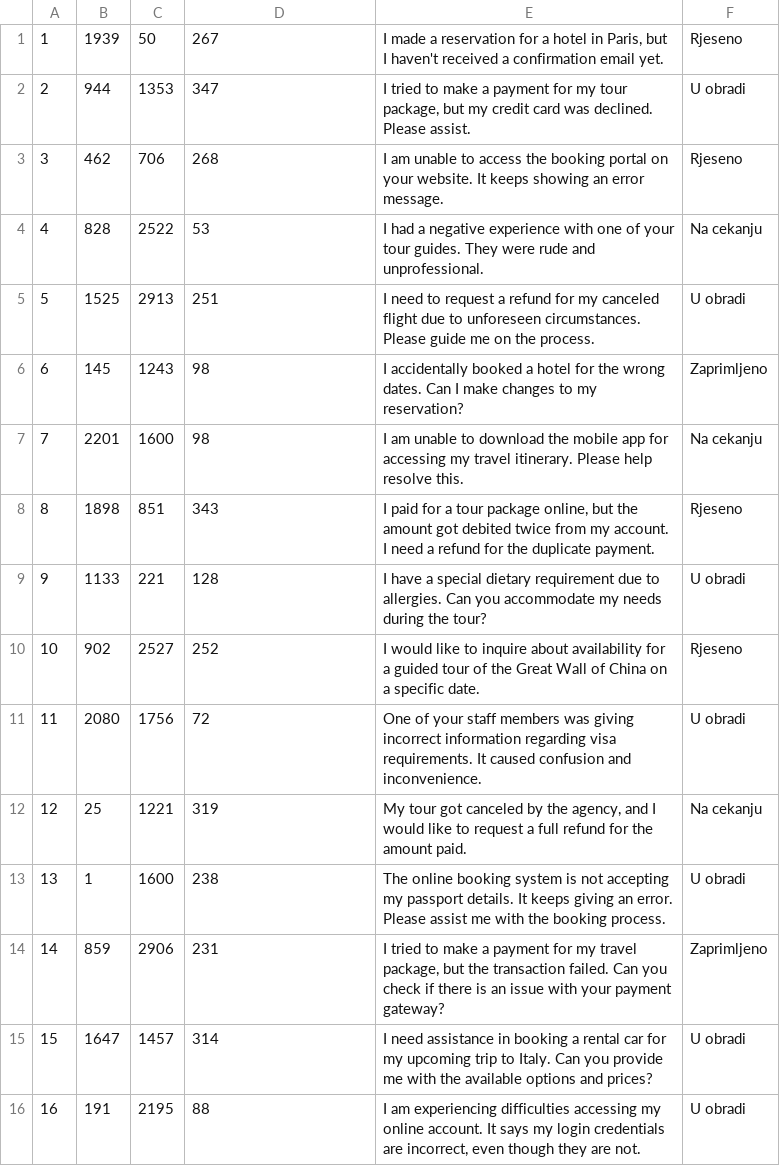
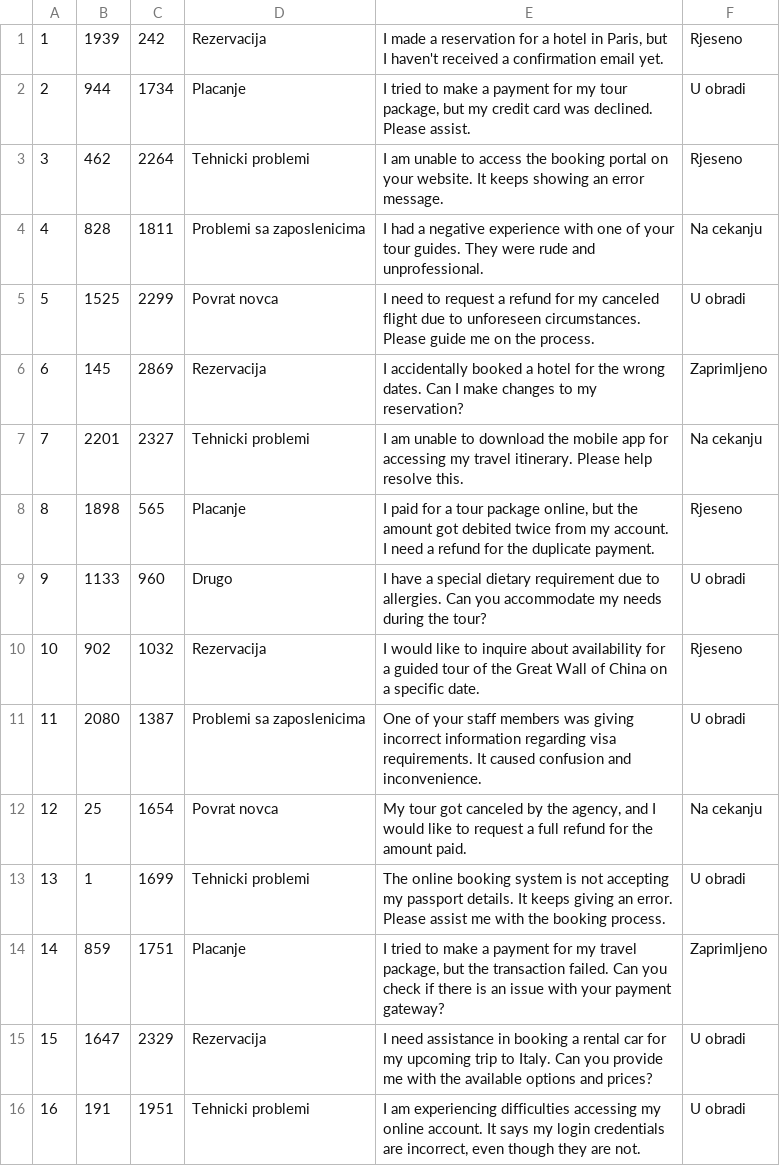
Before and after one commit to JurajSternVukotic/unipu-turisticka-agencija, a CSV file: data/stavka_korisnicke_podrske.csv, drawn as a sheet; only a part is shown; the diff covers the shown part only.

Commit message:
fix stavka again

```diff
--- a/data/stavka_korisnicke_podrske.csv
+++ b/data/stavka_korisnicke_podrske.csv
@@ -1,16 +1,16 @@
-1,1939,50,267,"I made a reservation for a hotel in Paris, but I haven't received a confirmation email yet.",Rjeseno
-2,944,1353,347,"I tried to make a payment for my tour package, but my credit card was declined. Please assist.",U obradi
-3,462,706,268,I am unable to access the booking portal on your website. It keeps showing an error message.,Rjeseno
-4,828,2522,53,I had a negative experience with one of your tour guides. They were rude and unprofessional.,Na cekanju
-5,1525,2913,251,I need to request a refund for my canceled flight due to unforeseen circumstances. Please guide me on the process.,U obradi
-6,145,1243,98,I accidentally booked a hotel for the wrong dates. Can I make changes to my reservation?,Zaprimljeno
-7,2201,1600,98,I am unable to download the mobile app for accessing my travel itinerary. Please help resolve this.,Na cekanju
-8,1898,851,343,"I paid for a tour package online, but the amount got debited twice from my account. I need a refund for the duplicate payment.",Rjeseno
-9,1133,221,128,I have a special dietary requirement due to allergies. Can you accommodate my needs during the tour?,U obradi
-10,902,2527,252,I would like to inquire about availability for a guided tour of the Great Wall of China on a specific date.,Rjeseno
-11,2080,1756,72,One of your staff members was giving incorrect information regarding visa requirements. It caused confusion and inconvenience.,U obradi
-12,25,1221,319,"My tour got canceled by the agency, and I would like to request a full refund for the amount paid.",Na cekanju
-13,1,1600,238,The online booking system is not accepting my passport details. It keeps giving an error. Please assist me with the booking process.,U obradi
-14,859,2906,231,"I tried to make a payment for my travel package, but the transaction failed. Can you check if there is an issue with your payment gateway?",Zaprimljeno
-15,1647,1457,314,I need assistance in booking a rental car for my upcoming trip to Italy. Can you provide me with the available options and prices?,U obradi
-16,191,2195,88,"I am experiencing difficulties accessing my online account. It says my login credentials are incorrect, even though they are not.",U obradi
+1,1939,242,Rezervacija,"I made a reservation for a hotel in Paris, but I haven't received a confirmation email yet.",Rjeseno
+2,944,1734,Placanje,"I tried to make a payment for my tour package, but my credit card was declined. Please assist.",U obradi
+3,462,2264,Tehnicki problemi,I am unable to access the booking portal on your website. It keeps showing an error message.,Rjeseno
+4,828,1811,Problemi sa zaposlenicima,I had a negative experience with one of your tour guides. They were rude and unprofessional.,Na cekanju
+5,1525,2299,Povrat novca,I need to request a refund for my canceled flight due to unforeseen circumstances. Please guide me on the process.,U obradi
+6,145,2869,Rezervacija,I accidentally booked a hotel for the wrong dates. Can I make changes to my reservation?,Zaprimljeno
+7,2201,2327,Tehnicki problemi,I am unable to download the mobile app for accessing my travel itinerary. Please help resolve this.,Na cekanju
+8,1898,565,Placanje,"I paid for a tour package online, but the amount got debited twice from my account. I need a refund for the duplicate payment.",Rjeseno
+9,1133,960,Drugo,I have a special dietary requirement due to allergies. Can you accommodate my needs during the tour?,U obradi
+10,902,1032,Rezervacija,I would like to inquire about availability for a guided tour of the Great Wall of China on a specific date.,Rjeseno
+11,2080,1387,Problemi sa zaposlenicima,One of your staff members was giving incorrect information regarding visa requirements. It caused confusion and inconvenience.,U obradi
+12,25,1654,Povrat novca,"My tour got canceled by the agency, and I would like to request a full refund for the amount paid.",Na cekanju
+13,1,1699,Tehnicki problemi,The online booking system is not accepting my passport details. It keeps giving an error. Please assist me with the booking process.,U obradi
+14,859,1751,Placanje,"I tried to make a payment for my travel package, but the transaction failed. Can you check if there is an issue with your payment gateway?",Zaprimljeno
+15,1647,2329,Rezervacija,I need assistance in booking a rental car for my upcoming trip to Italy. Can you provide me with the available options and prices?,U obradi
+16,191,1951,Tehnicki problemi,"I am experiencing difficulties accessing my online account. It says my login credentials are incorrect, even though they are not.",U obradi
```
Also changed, not shown: 140 edited cells elsewhere in this file.
